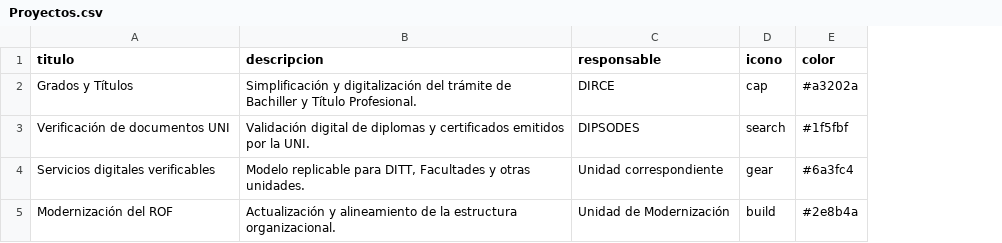
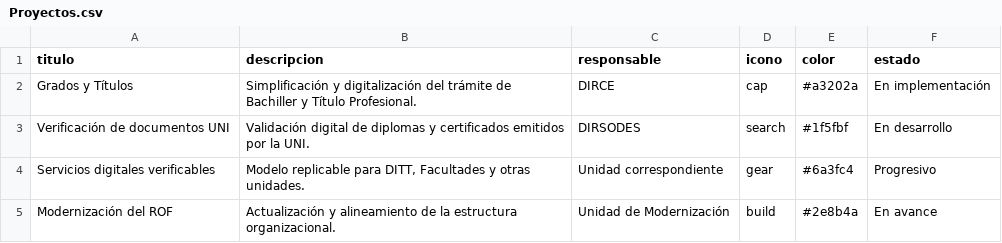
Before and after one commit to Oscar2516/um-uni, a CSV file: plantillas_sheets/Proyectos.csv, drawn as a sheet; the diff names each change by its address in the sheet, - before the commit and + after, or states it on an @@ line.

```diff
--- a/plantillas_sheets/Proyectos.csv
+++ b/plantillas_sheets/Proyectos.csv
+column F (estado), rows 2-5: En implementación | En desarrollo | Progresivo | En avance
-C3 (responsable): DIPSODES
+C3 (responsable): DIRSODES
```
Also changed, not shown: 14 other files.
